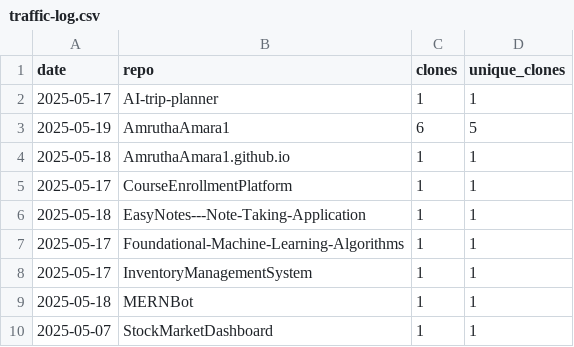
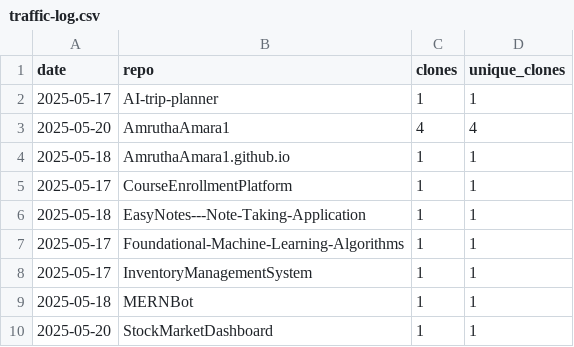
Before and after one commit to AmruthaAmara1/AmruthaAmara1, a CSV file: traffic-log.csv, drawn as a sheet.

```diff
--- a/traffic-log.csv
+++ b/traffic-log.csv
@@ -2,3 +2,3 @@ date,repo,clones,unique_clones
 2025-05-17,AI-trip-planner,1,1
-2025-05-19,AmruthaAmara1,6,5
+2025-05-20,AmruthaAmara1,4,4
 2025-05-18,AmruthaAmara1.github.io,1,1
@@ -9,2 +9,2 @@ date,repo,clones,unique_clones
 2025-05-18,MERNBot,1,1
-2025-05-07,StockMarketDashboard,1,1
+2025-05-20,StockMarketDashboard,1,1
```
Also changed, not shown: 1 other file.
